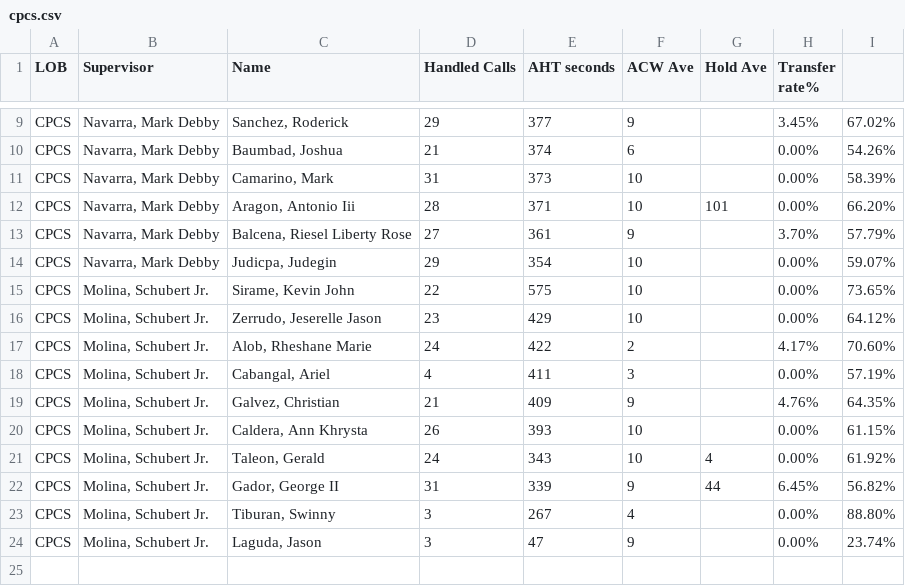
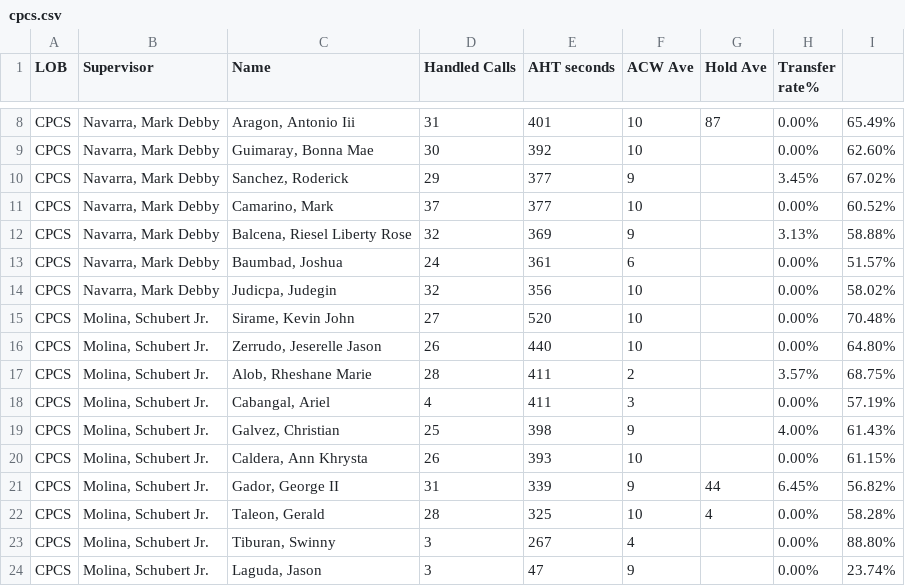
Before and after one commit to mosaicphl/CPCSAHTinterval, a CSV file: cpcs.csv, drawn as a sheet; only a part is shown, gaps mark what is left out; removed rows and columns are numbered as before the commit, all else as after; the diff covers the shown part only; the diff names each change by its address in the sheet, - before the commit and + after, or states it on an @@ line.

```diff
--- a/cpcs.csv
+++ b/cpcs.csv
+row 8: CPCS | Navarra, Mark Debby | Aragon, Antonio Iii | 31 | 401 | 10 | 87 | 0.00% | 65.49%
+row 9: CPCS | Navarra, Mark Debby | Guimaray, Bonna Mae | 30 | 392 | 10 |  | 0.00% | 62.60%
-row 10: CPCS | Navarra, Mark Debby | Baumbad, Joshua | 21 | 374 | 6 |  | 0.00% | 54.26%
-D11 (Handled Calls): 31
+D11 (Handled Calls): 37
-E11 (AHT seconds): 373
+E11 (AHT seconds): 377
-I11: 58.39%
+I11: 60.52%
-row 12: CPCS | Navarra, Mark Debby | Aragon, Antonio Iii | 28 | 371 | 10 | 101 | 0.00% | 66.20%
-D12 (Handled Calls): 27
+D12 (Handled Calls): 32
-E12 (AHT seconds): 361
+E12 (AHT seconds): 369
-H12 (Transfer rate%): 3.70%
+H12 (Transfer rate%): 3.13%
-I12: 57.79%
+I12: 58.88%
+row 13: CPCS | Navarra, Mark Debby | Baumbad, Joshua | 24 | 361 | 6 |  | 0.00% | 51.57%
-D14 (Handled Calls): 29
+D14 (Handled Calls): 32
-E14 (AHT seconds): 354
+E14 (AHT seconds): 356
-I14: 59.07%
+I14: 58.02%
-D15 (Handled Calls): 22
+D15 (Handled Calls): 27
-E15 (AHT seconds): 575
+E15 (AHT seconds): 520
-I15: 73.65%
+I15: 70.48%
-D16 (Handled Calls): 23
+D16 (Handled Calls): 26
-E16 (AHT seconds): 429
+E16 (AHT seconds): 440
-I16: 64.12%
+I16: 64.80%
-D17 (Handled Calls): 24
+D17 (Handled Calls): 28
-E17 (AHT seconds): 422
+E17 (AHT seconds): 411
-H17 (Transfer rate%): 4.17%
+H17 (Transfer rate%): 3.57%
-I17: 70.60%
+I17: 68.75%
-D19 (Handled Calls): 21
+D19 (Handled Calls): 25
-E19 (AHT seconds): 409
+E19 (AHT seconds): 398
-H19 (Transfer rate%): 4.76%
+H19 (Transfer rate%): 4.00%
-I19: 64.35%
+I19: 61.43%
-row 21: CPCS | Molina, Schubert Jr. | Taleon, Gerald | 24 | 343 | 10 | 4 | 0.00% | 61.92%
+row 22: CPCS | Molina, Schubert Jr. | Taleon, Gerald | 28 | 325 | 10 | 4 | 0.00% | 58.28%
```
Also changed, not shown: 2 added rows, 3 removed rows and 14 edited cells elsewhere in this file, cpcsAHT.csv.
